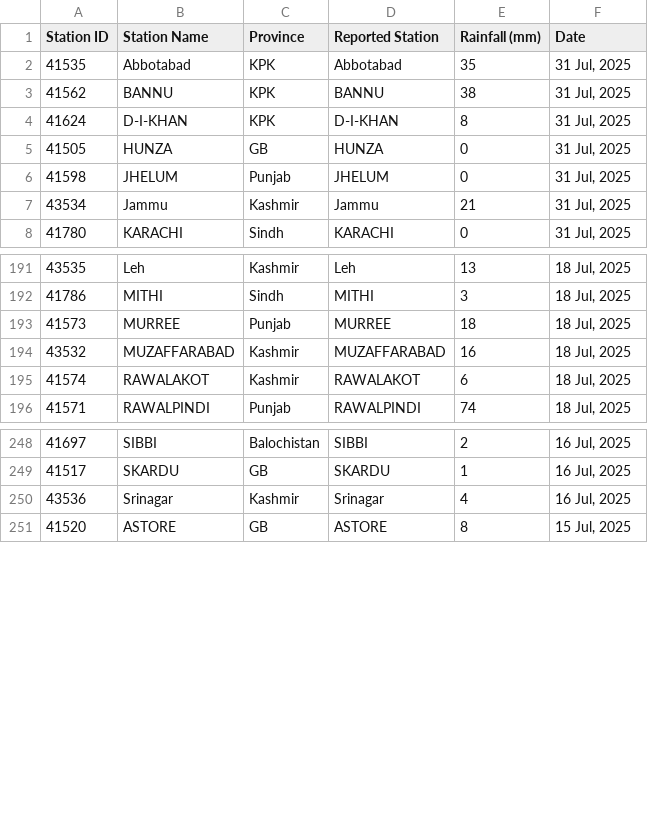
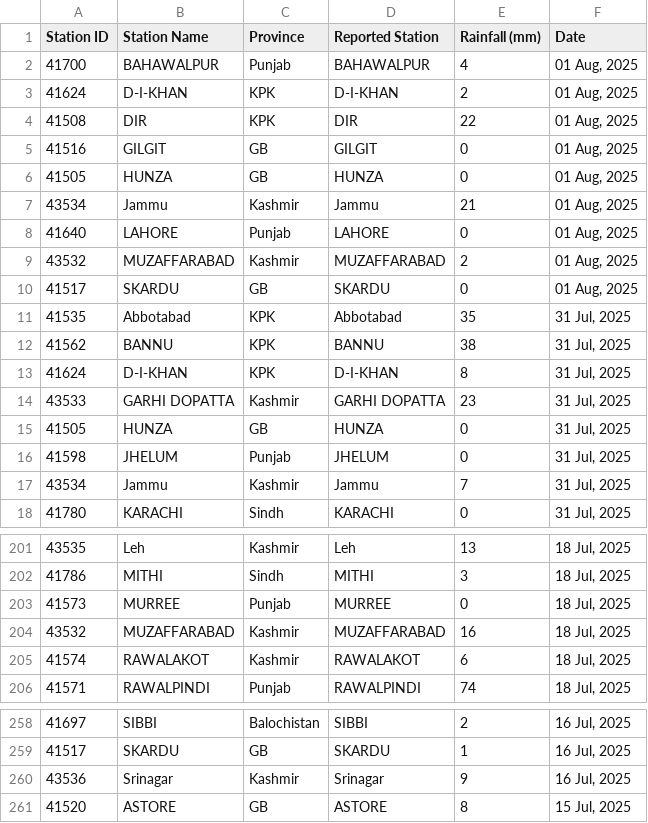
Before and after one commit to muhammadshah10/pakistan-rainfall-scraper, a CSV file: testRainfall.csv, drawn as a sheet; only a part is shown, gaps mark what is left out.

```diff
--- a/testRainfall.csv
+++ b/testRainfall.csv
@@ -1,2 +1,11 @@
 Station ID,Station Name,Province,Reported Station,Rainfall (mm),Date
+41700,BAHAWALPUR,Punjab,BAHAWALPUR,4,"01 Aug, 2025"
+41624,D-I-KHAN,KPK,D-I-KHAN,2,"01 Aug, 2025"
+41508,DIR,KPK,DIR,22,"01 Aug, 2025"
+41516,GILGIT,GB,GILGIT,0,"01 Aug, 2025"
+41505,HUNZA,GB,HUNZA,0,"01 Aug, 2025"
+43534,Jammu,Kashmir,Jammu,21,"01 Aug, 2025"
+41640,LAHORE,Punjab,LAHORE,0,"01 Aug, 2025"
+43532,MUZAFFARABAD,Kashmir,MUZAFFARABAD,2,"01 Aug, 2025"
+41517,SKARDU,GB,SKARDU,0,"01 Aug, 2025"
 41535,Abbotabad,KPK,Abbotabad,35,"31 Jul, 2025"
@@ -4,5 +13,6 @@
 41624,D-I-KHAN,KPK,D-I-KHAN,8,"31 Jul, 2025"
+43533,GARHI DOPATTA,Kashmir,GARHI DOPATTA,23,"31 Jul, 2025"
 41505,HUNZA,GB,HUNZA,0,"31 Jul, 2025"
 41598,JHELUM,Punjab,JHELUM,0,"31 Jul, 2025"
-43534,Jammu,Kashmir,Jammu,21,"31 Jul, 2025"
+43534,Jammu,Kashmir,Jammu,7,"31 Jul, 2025"
 41780,KARACHI,Sindh,KARACHI,0,"31 Jul, 2025"
@@ -192,3 +202,3 @@
 41786,MITHI,Sindh,MITHI,3,"18 Jul, 2025"
-41573,MURREE,Punjab,MURREE,18,"18 Jul, 2025"
+41573,MURREE,Punjab,MURREE,0,"18 Jul, 2025"
 43532,MUZAFFARABAD,Kashmir,MUZAFFARABAD,16,"18 Jul, 2025"
@@ -249,3 +259,3 @@
 41517,SKARDU,GB,SKARDU,1,"16 Jul, 2025"
-43536,Srinagar,Kashmir,Srinagar,4,"16 Jul, 2025"
+43536,Srinagar,Kashmir,Srinagar,9,"16 Jul, 2025"
 41520,ASTORE,GB,ASTORE,8,"15 Jul, 2025"
```
